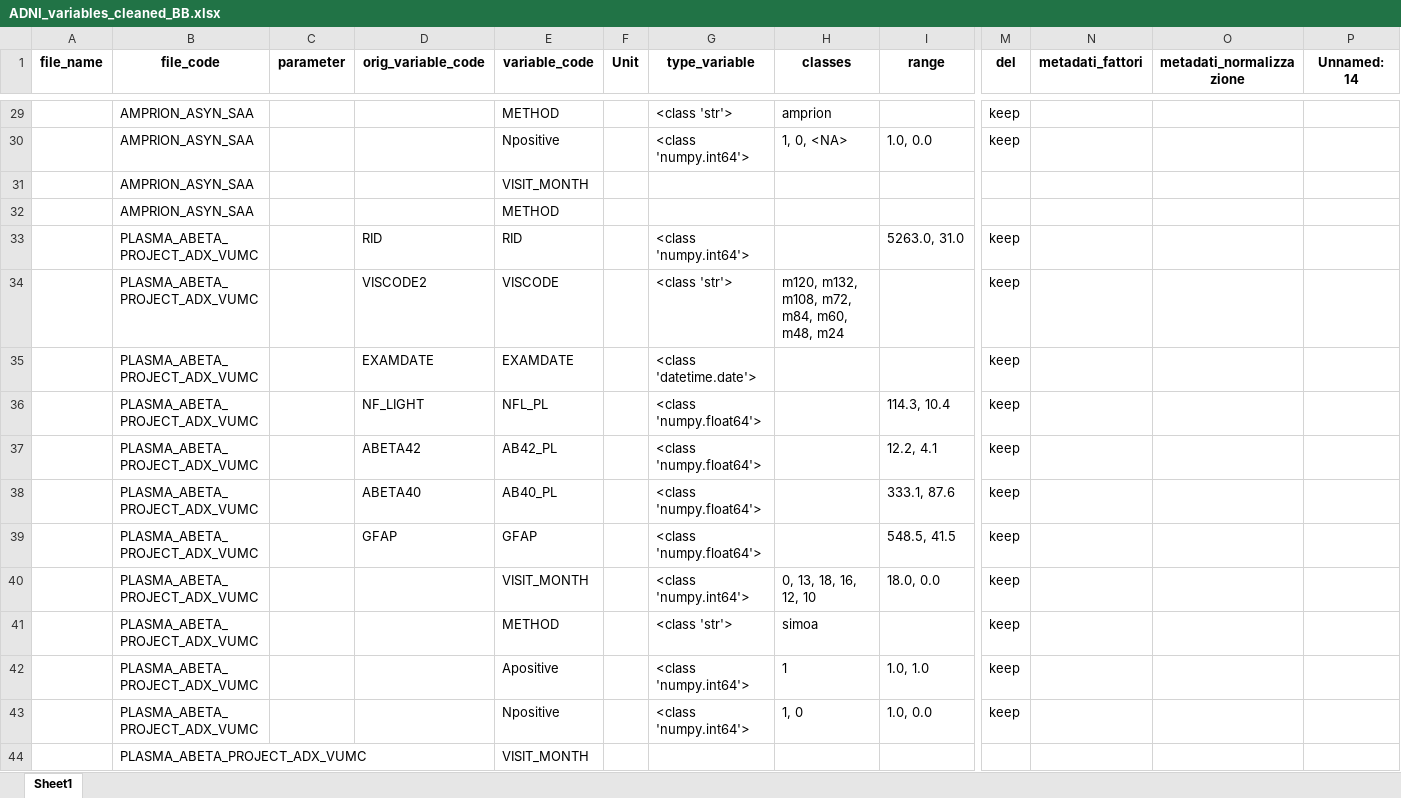
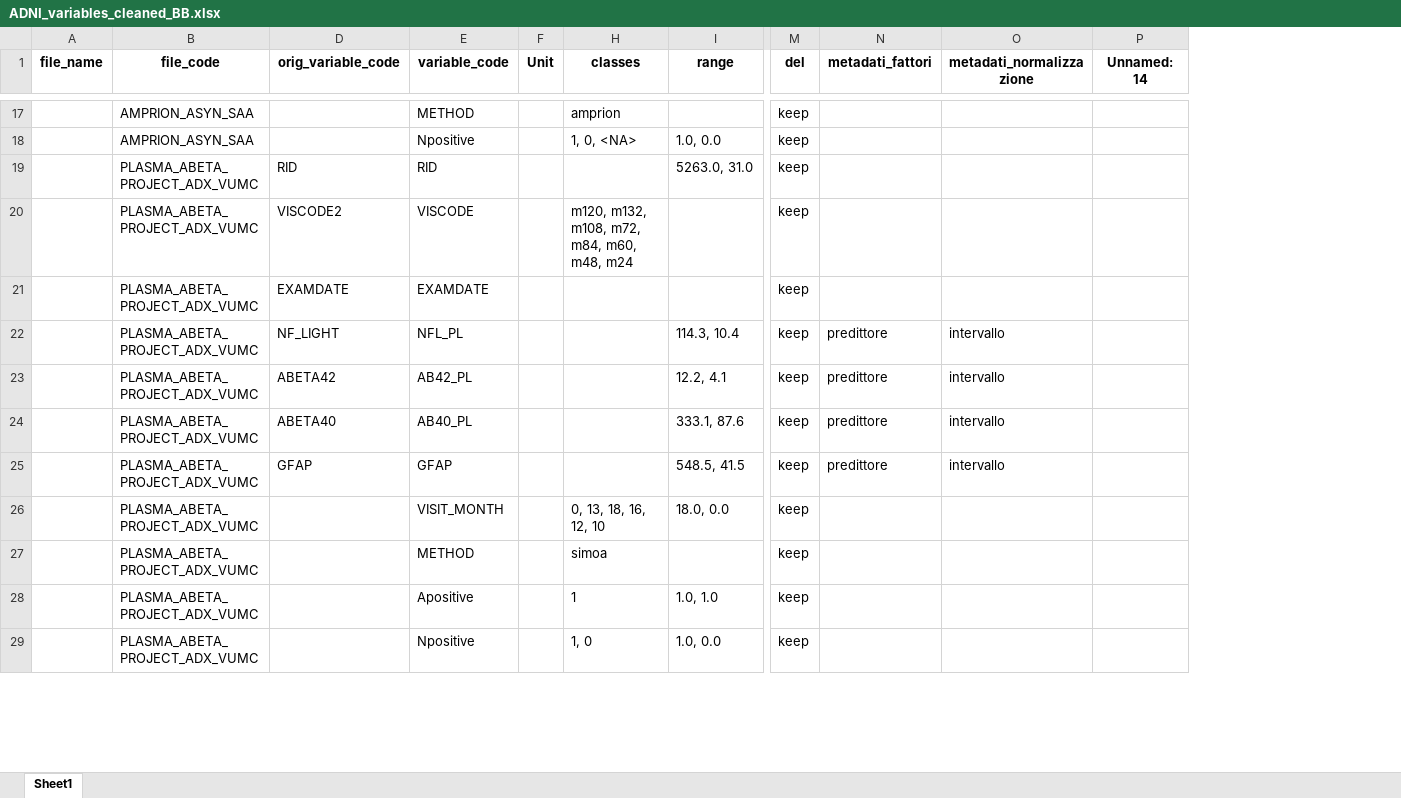
Before and after one commit to ifabfoundation/AIND, an Excel workbook: WP-2/Data_cleaning/ADNI_variables_cleaned_BB.xlsx, sheet Sheet1, drawn as a sheet; only a part is shown, gaps mark what is left out; values as stored, in another font and other column widths than the file's, no borders; removed rows and columns are numbered as before the commit, all else as after; rows hold the shown columns only; the diff covers the shown part only; the diff names each change by its address in the sheet, - before the commit and + after, or states it on an @@ line.

Commit message:
Adattati Adni_cleaning2,3,4 ai file del Plasma/PET, e relative func

```diff
--- a/WP-2/Data_cleaning/ADNI_variables_cleaned_BB.xlsx (sheet Sheet1)
+++ b/WP-2/Data_cleaning/ADNI_variables_cleaned_BB.xlsx (sheet Sheet1)
@@ column C (parameter) hidden, empty @@
@@ column G (type_variable) hidden, rows 29-30: <class 'str'> | <class 'numpy.int64'>; rows 33-43: <class 'numpy.int64'> | <class 'str'> | <class 'datetime.date'> | <class 'numpy.float64'> | <class 'numpy.float64'> | <class 'numpy.float64'> | <class 'numpy.float64'> | <class 'numpy.int64'> | <class 'str'> | <class 'numpy.int64'> | <class 'numpy.int64'> @@
-row 31:  | AMPRION_ASYN_SAA |  |  | VISIT_MONTH
-row 32:  | AMPRION_ASYN_SAA |  |  | METHOD
-N22:N25 (metadati_fattori): (empty)
+N22:N25 (metadati_fattori): predittore
-O22:O25 (metadati_normalizzazione): (empty)
+O22:O25 (metadati_normalizzazione): intervallo
-row 44:  | PLASMA_ABETA_PROJECT_ADX_VUMC |  |  | VISIT_MONTH
```
Also changed, not shown: 124 removed rows and 139 edited cells elsewhere in this sheet, 12 other files.
